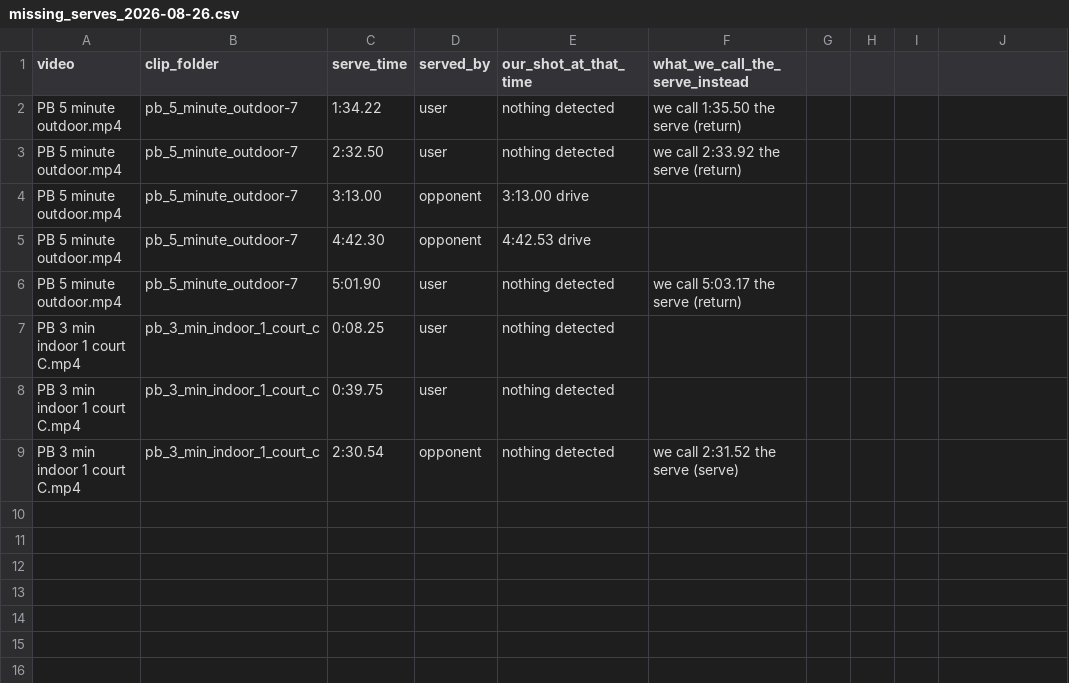
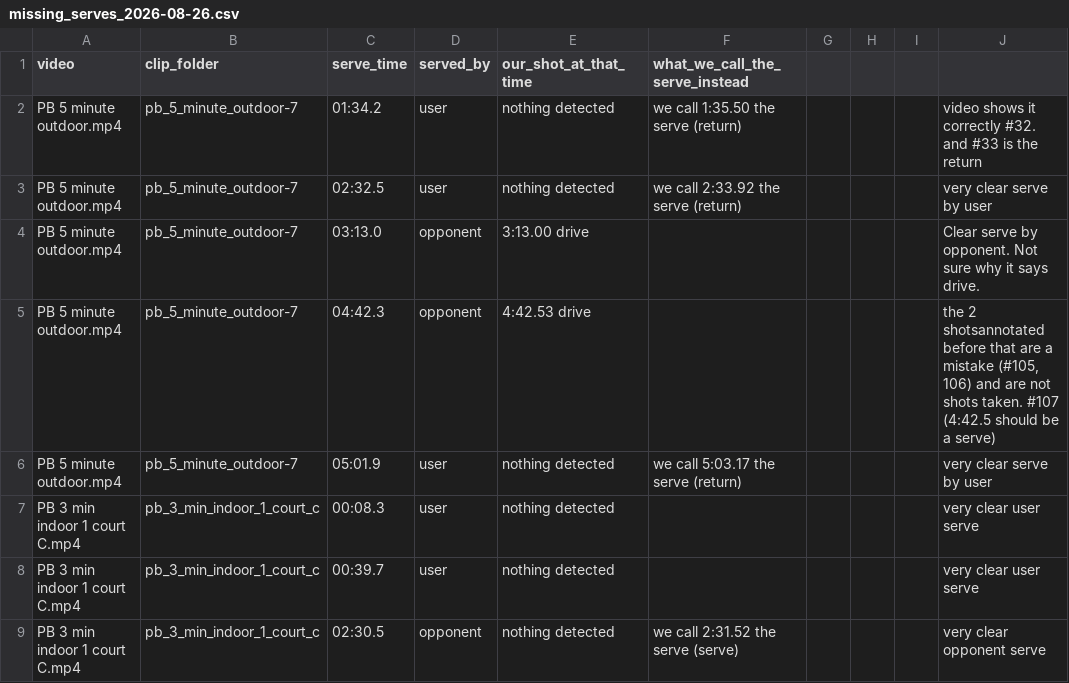
Before and after one commit to Hochh16/Pickleball-Analyzer-v2, a CSV file: docs/missing_serves_2026-08-26.csv, drawn as a sheet; the diff names each change by its address in the sheet, - before the commit and + after, or states it on an @@ line.

```diff
--- a/docs/missing_serves_2026-08-26.csv
+++ b/docs/missing_serves_2026-08-26.csv
-C2 (serve_time): 1:34.22
+C2 (serve_time): 01:34.2
-J2: (empty)
+J2: video shows it correctly #32. and #33 is the return
-C3 (serve_time): 2:32.50
+C3 (serve_time): 02:32.5
-J3: (empty)
+J3: very clear serve by user
-C4 (serve_time): 3:13.00
+C4 (serve_time): 03:13.0
-J4: (empty)
+J4: Clear serve by opponent. Not sure why it says drive.
-C5 (serve_time): 4:42.30
+C5 (serve_time): 04:42.3
-J5: (empty)
+J5: the 2 shotsannotated before that are a mistake (#105, 106) and are not shots taken. #107 (4:42.5 should be a serve)
-C6 (serve_time): 5:01.90
+C6 (serve_time): 05:01.9
-J6: (empty)
+J6: very clear serve by user
-C7 (serve_time): 0:08.25
+C7 (serve_time): 00:08.3
-J7:J8: (empty)
+J7:J8: very clear user serve
-C8 (serve_time): 0:39.75
+C8 (serve_time): 00:39.7
-C9 (serve_time): 2:30.54
+C9 (serve_time): 02:30.5
-J9: (empty)
+J9: very clear opponent serve
```
Also changed, not shown: 1 other file.
